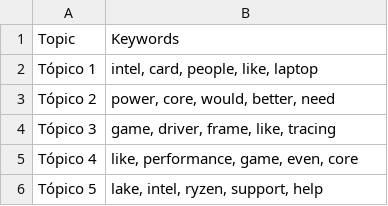
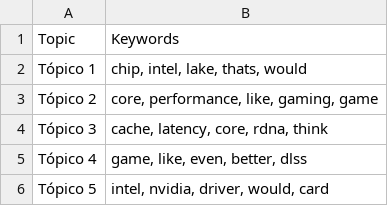
Before and after one commit to Ricardouchub/Proyecto-mlops-automl-reddit, a CSV file: data/topic_keywords.csv, drawn as a sheet.

```diff
--- a/data/topic_keywords.csv
+++ b/data/topic_keywords.csv
@@ -1,6 +1,6 @@
 Topic,Keywords
-Tópico 1,"intel, card, people, like, laptop"
-Tópico 2,"power, core, would, better, need"
-Tópico 3,"game, driver, frame, like, tracing"
-Tópico 4,"like, performance, game, even, core"
-Tópico 5,"lake, intel, ryzen, support, help"
+Tópico 1,"chip, intel, lake, thats, would"
+Tópico 2,"core, performance, like, gaming, game"
+Tópico 3,"cache, latency, core, rdna, think"
+Tópico 4,"game, like, even, better, dlss"
+Tópico 5,"intel, nvidia, driver, would, card"
```
Also changed, not shown: 3 other files.
